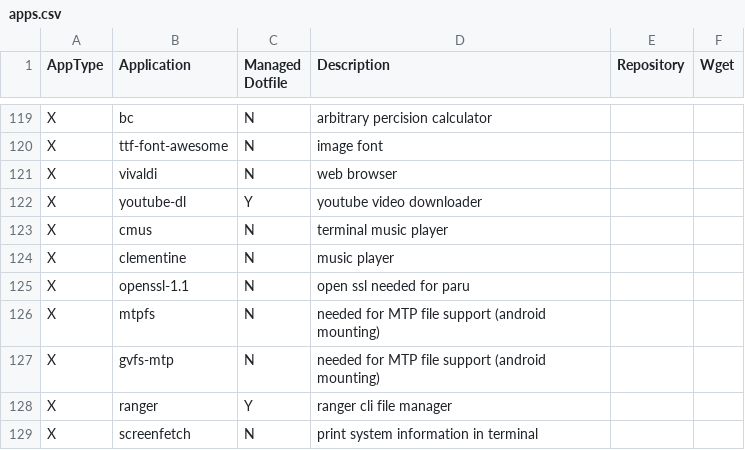
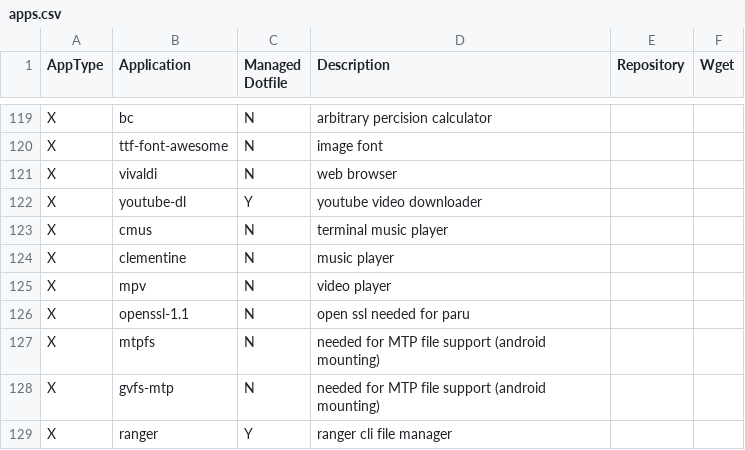
Before and after one commit to gutelfuldead/dotfiles, a CSV file: apps.csv, drawn as a sheet; only a part is shown, gaps mark what is left out; the shorter side is filled out with more unchanged rows.

Commit message:
add mpv

```diff
--- a/apps.csv
+++ b/apps.csv
@@ -124,2 +124,3 @@ X,cmus,N,terminal music player,,
 X,clementine,N,music player,,
+X,mpv,N,video player,,
 X,openssl-1.1,N,open ssl needed for paru,,
```
